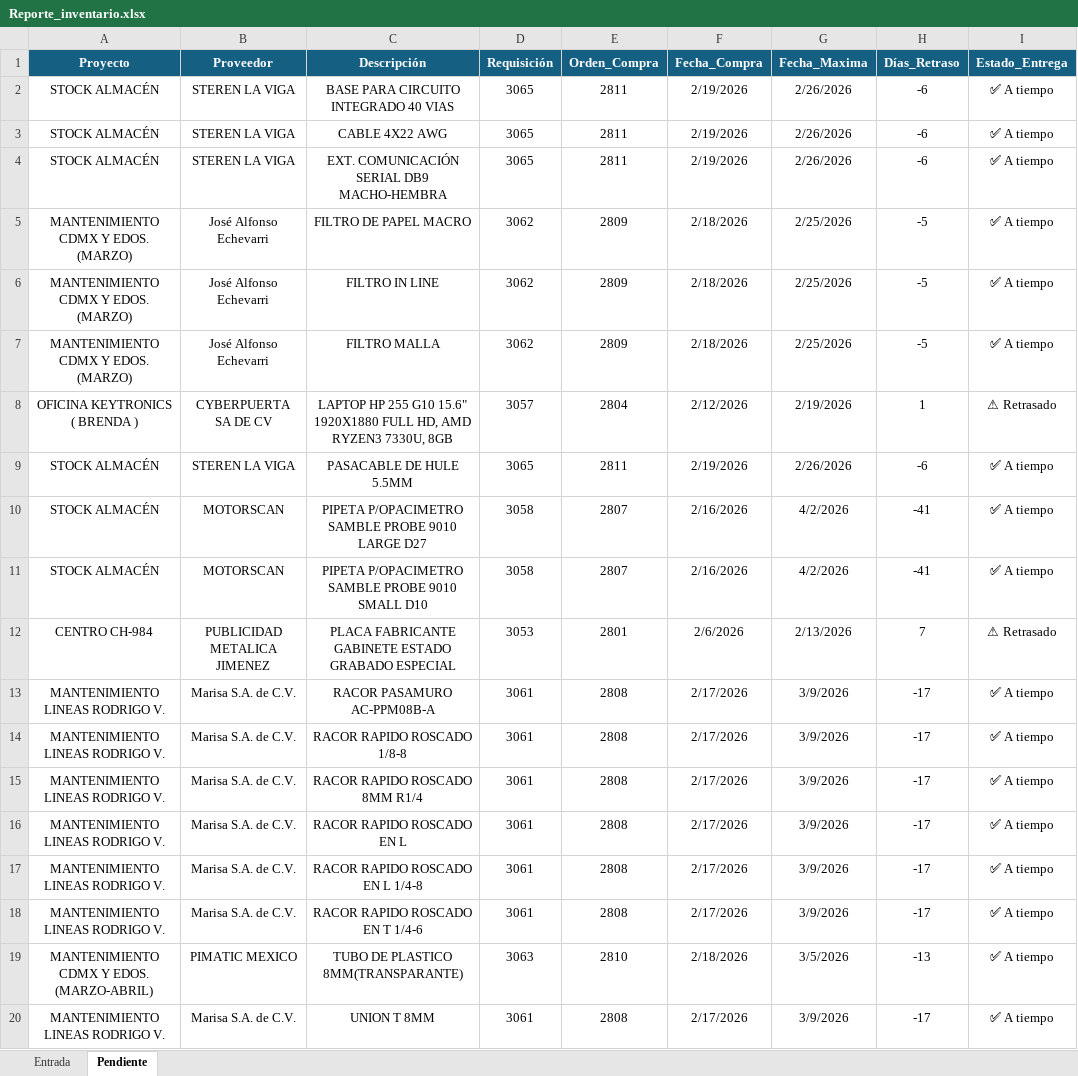
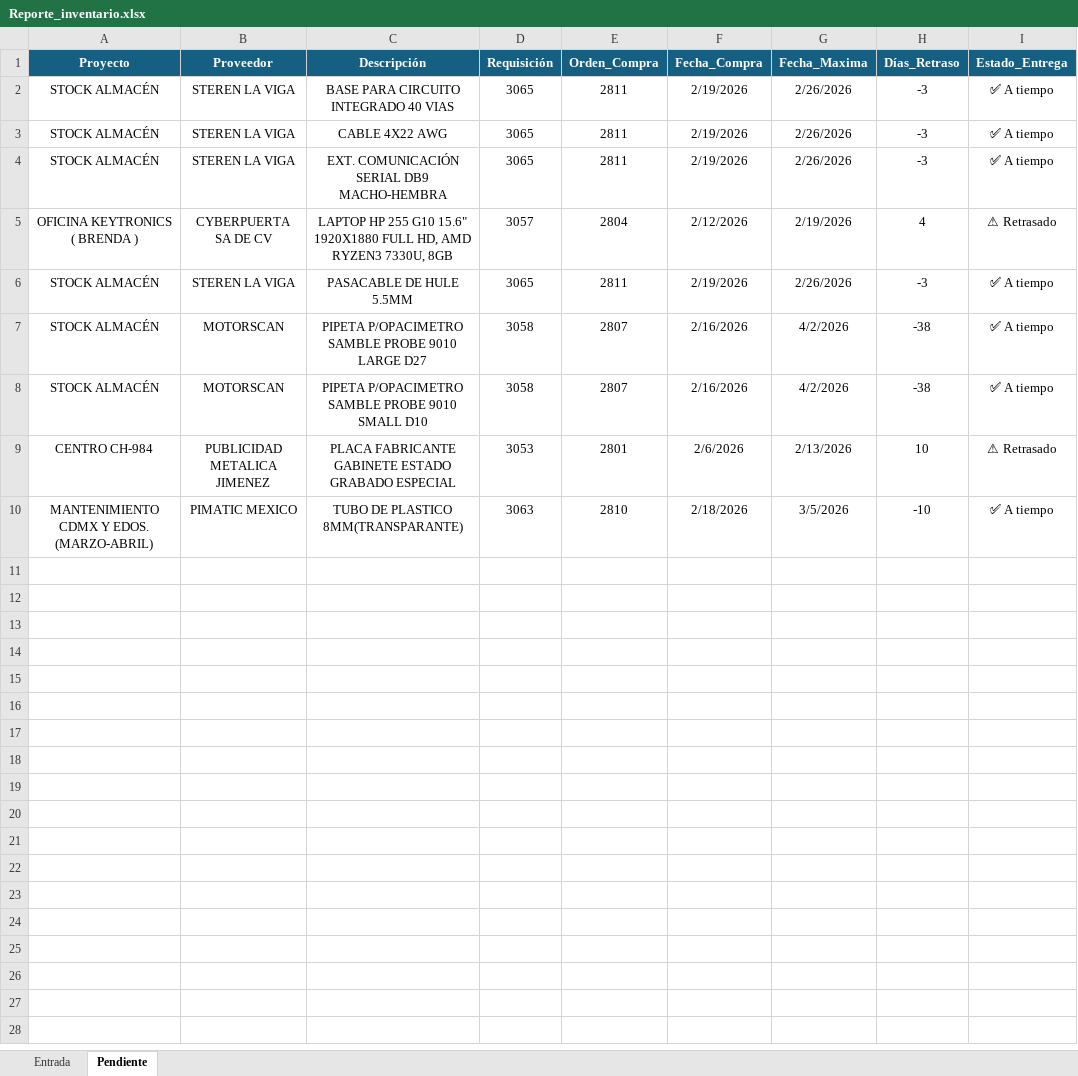
Before and after one commit to josels980410-jpg/keytronics-dashboard, an Excel workbook: Reporte_inventario.xlsx, sheet Pendiente, drawn as a sheet; values as stored, in another font and other column widths than the file's, no borders; table styles not drawn; removed rows and columns are numbered as before the commit, all else as after; the diff names each change by its address in the sheet, - before the commit and + after, or states it on an @@ line.

```diff
--- a/Reporte_inventario.xlsx (sheet Pendiente)
+++ b/Reporte_inventario.xlsx (sheet Pendiente)
-H2:H4 (Días_Retraso): -6
+H2:H4 (Días_Retraso): -3
-row 5: MANTENIMIENTO CDMX Y EDOS. (MARZO) | José Alfonso Echevarri | FILTRO DE PAPEL MACRO | 3062 | 2809 | 2/18/2026 | 2/25/2026 | -5 | ✅ A tiempo
-row 6: MANTENIMIENTO CDMX Y EDOS. (MARZO) | José Alfonso Echevarri | FILTRO IN LINE | 3062 | 2809 | 2/18/2026 | 2/25/2026 | -5 | ✅ A tiempo
-row 7: MANTENIMIENTO CDMX Y EDOS. (MARZO) | José Alfonso Echevarri | FILTRO MALLA | 3062 | 2809 | 2/18/2026 | 2/25/2026 | -5 | ✅ A tiempo
-H5 (Días_Retraso): 1
+H5 (Días_Retraso): 4
-H6 (Días_Retraso): -6
+H6 (Días_Retraso): -3
-H7:H8 (Días_Retraso): -41
+H7:H8 (Días_Retraso): -38
-H9 (Días_Retraso): 7
+H9 (Días_Retraso): 10
-row 13: MANTENIMIENTO LINEAS RODRIGO V. | Marisa S.A. de C.V. | RACOR PASAMURO AC-PPM08B-A | 3061 | 2808 | 2/17/2026 | 3/9/2026 | -17 | ✅ A tiempo
-row 14: MANTENIMIENTO LINEAS RODRIGO V. | Marisa S.A. de C.V. | RACOR RAPIDO ROSCADO 1/8-8 | 3061 | 2808 | 2/17/2026 | 3/9/2026 | -17 | ✅ A tiempo
-row 15: MANTENIMIENTO LINEAS RODRIGO V. | Marisa S.A. de C.V. | RACOR RAPIDO ROSCADO 8MM R1/4 | 3061 | 2808 | 2/17/2026 | 3/9/2026 | -17 | ✅ A tiempo
-row 16: MANTENIMIENTO LINEAS RODRIGO V. | Marisa S.A. de C.V. | RACOR RAPIDO ROSCADO EN L | 3061 | 2808 | 2/17/2026 | 3/9/2026 | -17 | ✅ A tiempo
-row 17: MANTENIMIENTO LINEAS RODRIGO V. | Marisa S.A. de C.V. | RACOR RAPIDO ROSCADO EN L 1/4-8 | 3061 | 2808 | 2/17/2026 | 3/9/2026 | -17 | ✅ A tiempo
-row 18: MANTENIMIENTO LINEAS RODRIGO V. | Marisa S.A. de C.V. | RACOR RAPIDO ROSCADO EN T 1/4-6 | 3061 | 2808 | 2/17/2026 | 3/9/2026 | -17 | ✅ A tiempo
-H10 (Días_Retraso): -13
+H10 (Días_Retraso): -10
-row 20: MANTENIMIENTO LINEAS RODRIGO V. | Marisa S.A. de C.V. | UNION T 8MM | 3061 | 2808 | 2/17/2026 | 3/9/2026 | -17 | ✅ A tiempo
```
Also changed, not shown: sheet Entrada, datos_reporte_Keytronics.xlsx, 4 other files.
